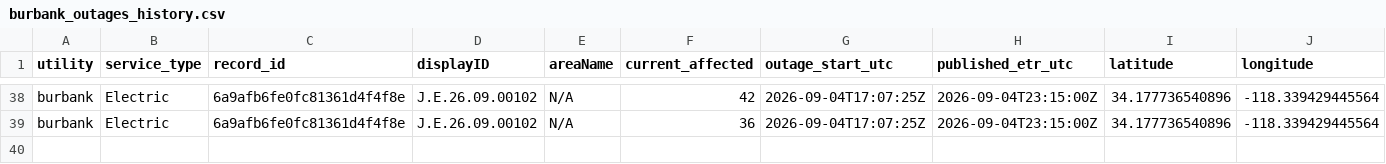
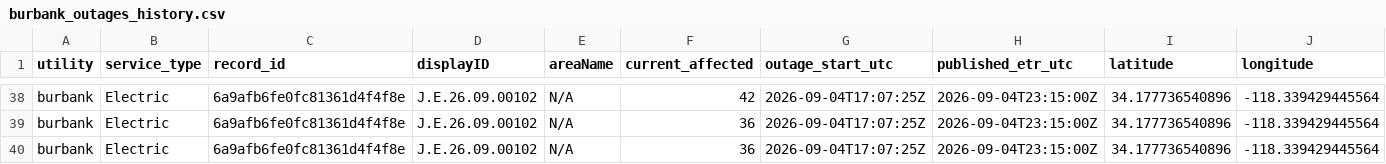
Before and after one commit to danish0305/sce-outage-tracker, a CSV file: burbank/burbank_outages_history.csv, drawn as a sheet; only a part is shown, gaps mark what is left out; rows hold the shown columns only; the diff names each change by its address in the sheet, - before the commit and + after, or states it on an @@ line.

```diff
--- a/burbank/burbank_outages_history.csv
+++ b/burbank/burbank_outages_history.csv
+row 40: burbank | Electric | 6a9afb6fe0fc81361d4f4f8e | J.E.26.09.00102 | N/A | 36 | 2026-09-04T17:07:25Z | 2026-09-04T23:15:00Z | 34.177736540896 | -118.339429445564
```
Also changed, not shown: glendale/glendale_outages_history.csv, glendale/glendale_outages_latest.csv, 12 other files.
